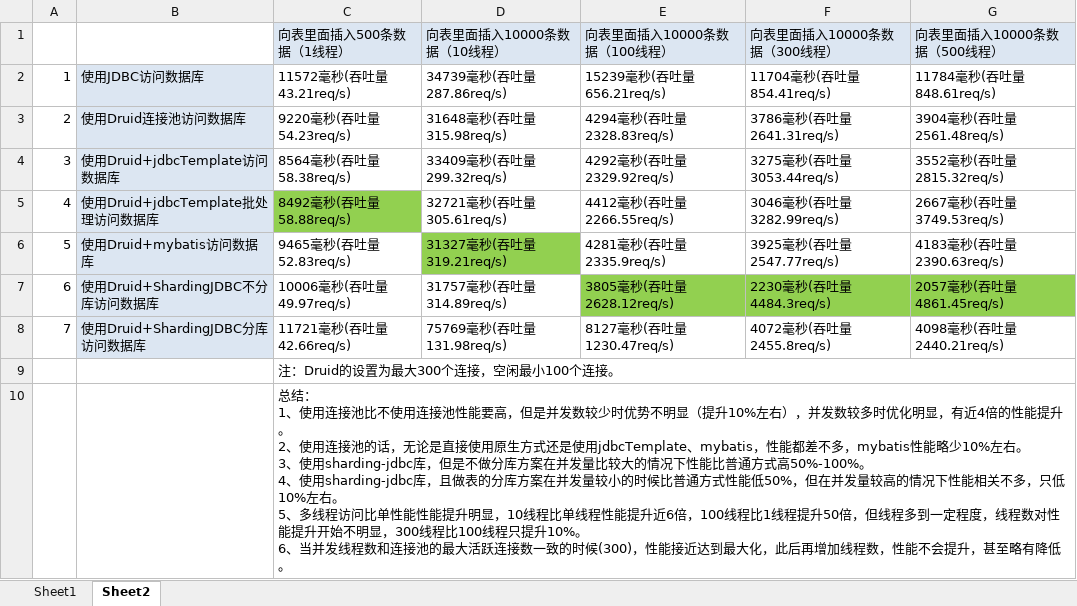
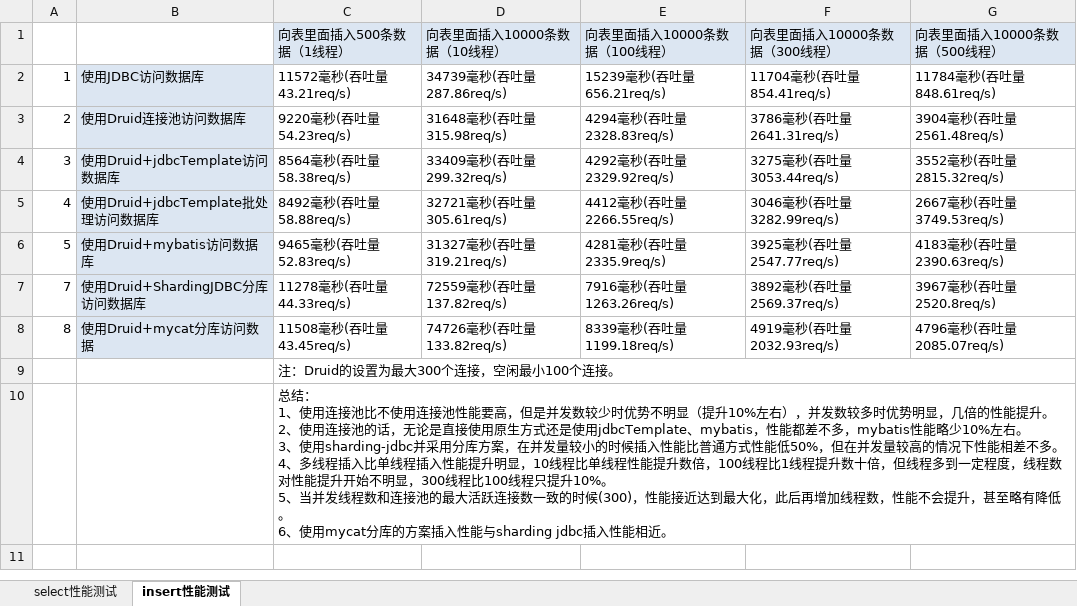
Before and after one commit to chenhz2284/testing, an Excel workbook: stress_testing/连接池性能测试.xlsx, sheet insert性能测试, drawn as a sheet; values as stored, in another font and other column widths than the file's, no borders; removed rows and columns are numbered as before the commit, all else as after; ↵ is a line break in a cell; the diff names each change by its address in the sheet, - before the commit and + after, or states it on an @@ line.

```diff
--- a/stress_testing/连接池性能测试.xlsx (sheet insert性能测试)
+++ b/stress_testing/连接池性能测试.xlsx (sheet insert性能测试)
-sheet tab: Sheet1
+sheet tab: select性能测试
-sheet tab: Sheet2
+sheet tab: insert性能测试
-C5 fill: #92D050
+C5 fill: none
-D6 fill: #92D050
+D6 fill: none
-row 7: 6 | 使用Druid+ShardingJDBC不分库访问数据库 | 10006毫秒(吞吐量49.97req/s) | 31757毫秒(吞吐量314.89req/s) | 3805毫秒(吞吐量2628.12req/s) | 2230毫秒(吞吐量4484.3req/s) | 2057毫秒(吞吐量4861.45req/s)
-C7 (向表里面插入500条数据（1线程）): 11721毫秒(吞吐量42.66req/s)
+C7 (向表里面插入500条数据（1线程）): 11278毫秒(吞吐量44.33req/s)
-D7 (向表里面插入10000条数据（10线程）): 75769毫秒(吞吐量131.98req/s)
+D7 (向表里面插入10000条数据（10线程）): 72559毫秒(吞吐量137.82req/s)
-E7 (向表里面插入10000条数据（100线程）): 8127毫秒(吞吐量1230.47req/s)
+E7 (向表里面插入10000条数据（100线程）): 7916毫秒(吞吐量1263.26req/s)
-F7 (向表里面插入10000条数据（300线程）): 4072毫秒(吞吐量2455.8req/s)
+F7 (向表里面插入10000条数据（300线程）): 3892毫秒(吞吐量2569.37req/s)
-G7 (向表里面插入10000条数据（500线程）): 4098毫秒(吞吐量2440.21req/s)
+G7 (向表里面插入10000条数据（500线程）): 3967毫秒(吞吐量2520.8req/s)
+row 8: 8 | 使用Druid+mycat分库访问数据 | 11508毫秒(吞吐量43.45req/s) | 74726毫秒(吞吐量133.82req/s) | 8339毫秒(吞吐量1199.18req/s) | 4919毫秒(吞吐量2032.93req/s) | 4796毫秒(吞吐量2085.07req/s)
-C10 (向表里面插入500条数据（1线程）): …较多时优化明显，有近4倍的性能提升。 ↵ 2、使用连接池的话，无论是直接使用原生方式还是使用jdbcTemplate、mybatis，性能都差不多，mybatis性能略少10%左右。 ↵ 3、使用sharding-jdbc库，但是不做分库方案在并发量比较大的情况下性能比普通方式高50%-100%。 ↵ 4、使用sharding-jdbc库，且做表的分库方案在并发量较小的时候比普通方式性能低50%，但在并发量较高的情况下性能相关不多，只低10%左右。 ↵ 5、多线程访问比单性能性能提升明显，10线程比单线程性能提升近6倍，100线程比1线程提升50倍，但线程多到一定程度，线程数对性能提升开始不明显，300线程比100线程只提升10%。 ↵ 6、当并发线程数和连接池的最大活跃连接数一致的时候(300)，性能接近达到最大化，此后再增加线程数，性能不会提升，甚至略有降低。
+C10 (向表里面插入500条数据（1线程）): …较多时优势明显，几倍的性能提升。 ↵ 2、使用连接池的话，无论是直接使用原生方式还是使用jdbcTemplate、mybatis，性能都差不多，mybatis性能略少10%左右。 ↵ 3、使用sharding-jdbc并采用分库方案，在并发量较小的时候插入性能比普通方式性能低50%，但在并发量较高的情况下性能相差不多。 ↵ 4、多线程插入比单线程插入性能提升明显，10线程比单线程性能提升数倍，100线程比1线程提升数十倍，但线程多到一定程度，线程数对性能提升开始不明显，300线程比100线程只提升10%。 ↵ 5、当并发线程数和连接池的最大活跃连接数一致的时候(300)，性能接近达到最大化，此后再增加线程数，性能不会提升，甚至略有降低。 ↵ 6、使用mycat分库的方案插入性能与sharding jdbc插入性能相近。
```
Also changed, not shown: sheet select性能测试.
